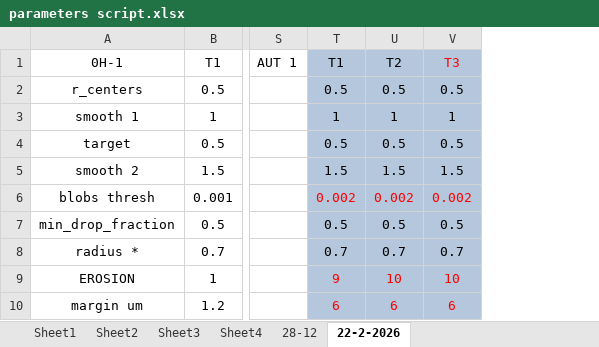
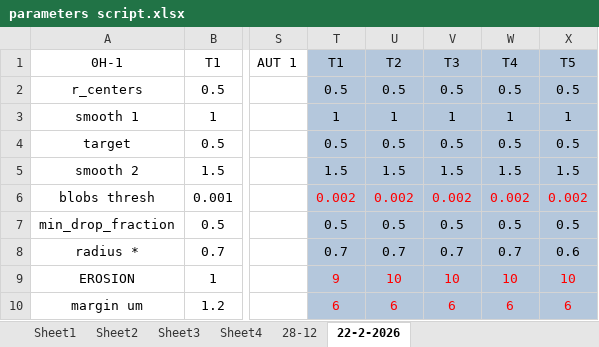
Before and after one commit to Nahuel88Ar/Lysosomes, an Excel workbook: parameters script.xlsx, sheet 22-2-2026, drawn as a sheet; only a part is shown, gaps mark what is left out; values as stored, in another font and other column widths than the file's, no borders; the diff covers the shown part only; the diff names each change by its address in the sheet, - before the commit and + after, or states it on an @@ line.

```diff
--- a/parameters script.xlsx (sheet 22-2-2026)
+++ b/parameters script.xlsx (sheet 22-2-2026)
+column W, rows 1-10: T4 | 0.5 | 1 | 0.5 | 1.5 | 0.002 | 0.5 | 0.7 | 10 | 6
+column X, rows 1-10: T5 | 0.5 | 1 | 0.5 | 1.5 | 0.002 | 0.5 | 0.6 | 10 | 6
-V1 text colour: #FF0000
+V1 text colour: black
```
Also changed, not shown: 15 added rows, 15 removed rows, 10 edited cells and cell formats elsewhere in this sheet, charts or pictures, 1 other file.
